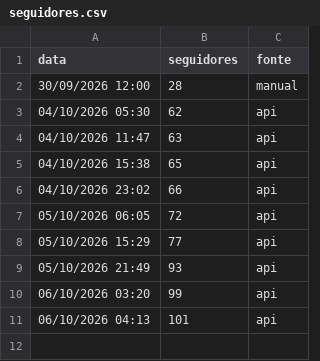
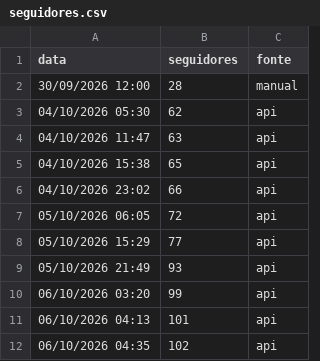
Before and after one commit to gabrielduartefaria26-lab/oasis-agendador, a CSV file: seguidores.csv, drawn as a sheet; the diff names each change by its address in the sheet, - before the commit and + after, or states it on an @@ line.

Commit message:
seguidores: 2026-10-06T07:35

```diff
--- a/seguidores.csv
+++ b/seguidores.csv
+row 12: 06/10/2026 04:35 | 102 | api
```
